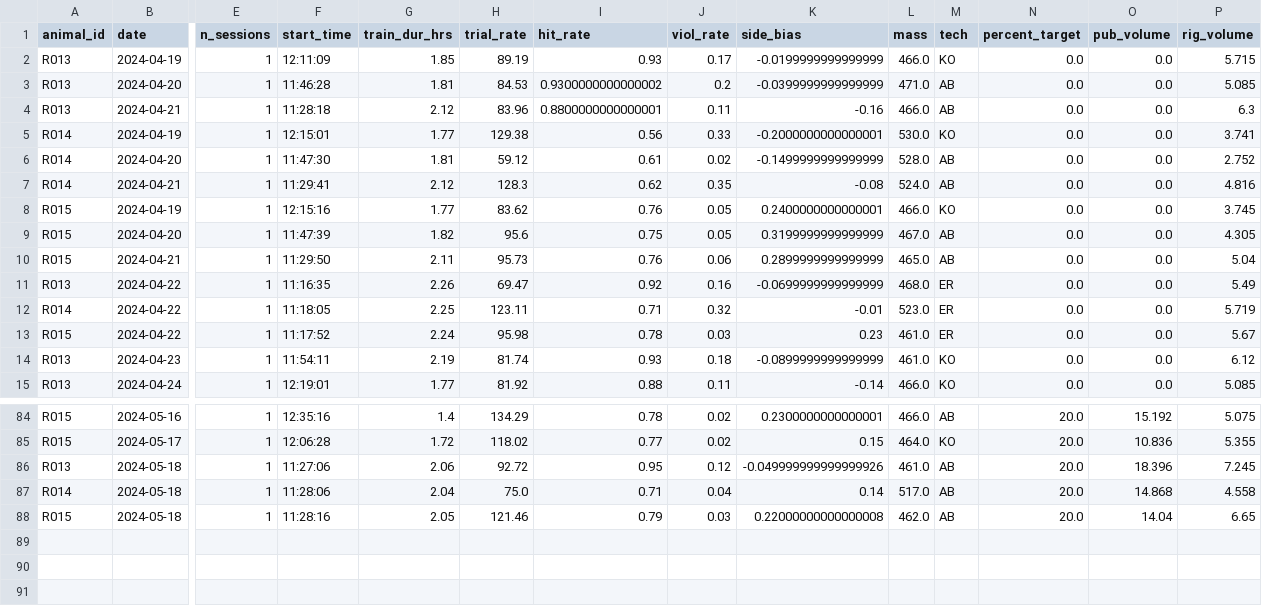
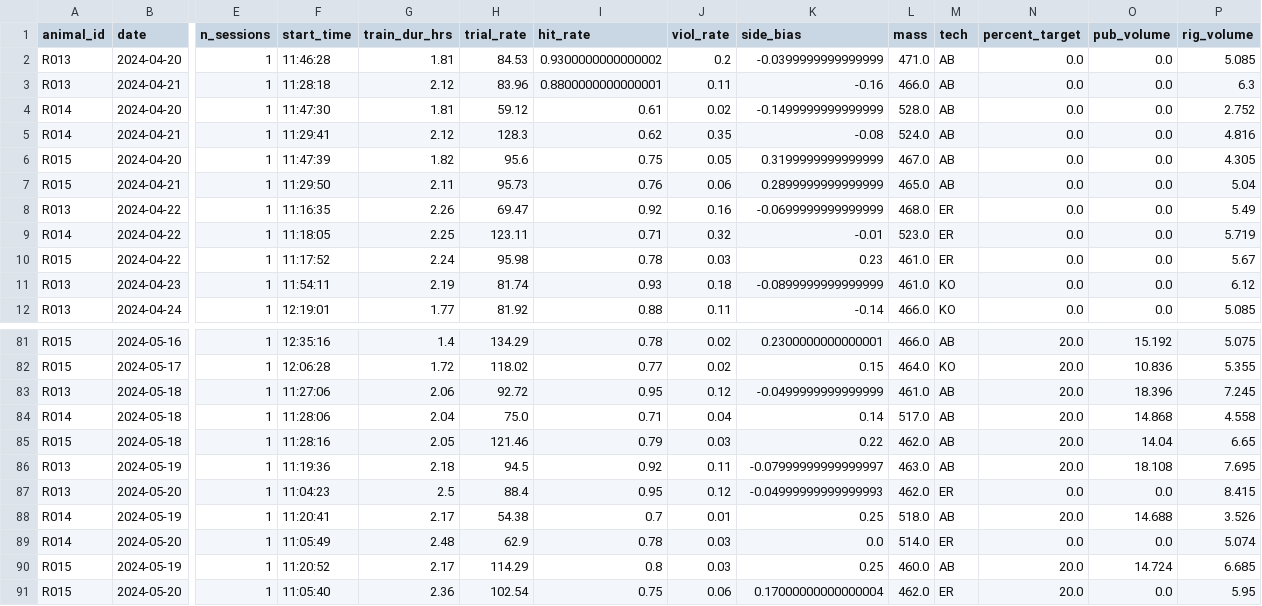
Before and after one commit to Brody-Lab/jbreda_animal_training, a CSV file: data/days_dfs/R01s_days_df.csv, drawn as a sheet; only a part is shown, gaps mark what is left out; removed rows and columns are numbered as before the commit, all else as after; rows hold the shown columns only; the diff names each change by its address in the sheet, - before the commit and + after, or states it on an @@ line.

```diff
--- a/data/days_dfs/R01s_days_df.csv
+++ b/data/days_dfs/R01s_days_df.csv
-row 2: R013 | 2024-04-19 | 1 | 12:11:09 | 1.85 | 89.19 | 0.93 | 0.17 | -0.0199999999999999 | 466.0 | KO | 0.0 | 0.0 | 5.715
-row 5: R014 | 2024-04-19 | 1 | 12:15:01 | 1.77 | 129.38 | 0.56 | 0.33 | -0.2000000000000001 | 530.0 | KO | 0.0 | 0.0 | 3.741
-row 8: R015 | 2024-04-19 | 1 | 12:15:16 | 1.77 | 83.62 | 0.76 | 0.05 | 0.2400000000000001 | 466.0 | KO | 0.0 | 0.0 | 3.745
-K83 (side_bias): -0.049999999999999926
+K83 (side_bias): -0.0499999999999999
-K85 (side_bias): 0.22000000000000008
+K85 (side_bias): 0.22
+row 86: R013 | 2024-05-19 | 1 | 11:19:36 | 2.18 | 94.5 | 0.92 | 0.11 | -0.07999999999999997 | 463.0 | AB | 20.0 | 18.108 | 7.695
+row 87: R013 | 2024-05-20 | 1 | 11:04:23 | 2.5 | 88.4 | 0.95 | 0.12 | -0.04999999999999993 | 462.0 | ER | 0.0 | 0.0 | 8.415
+row 88: R014 | 2024-05-19 | 1 | 11:20:41 | 2.17 | 54.38 | 0.7 | 0.01 | 0.25 | 518.0 | AB | 20.0 | 14.688 | 3.526
+row 89: R014 | 2024-05-20 | 1 | 11:05:49 | 2.48 | 62.9 | 0.78 | 0.03 | 0.0 | 514.0 | ER | 0.0 | 0.0 | 5.074
+row 90: R015 | 2024-05-19 | 1 | 11:20:52 | 2.17 | 114.29 | 0.8 | 0.03 | 0.25 | 460.0 | AB | 20.0 | 14.724 | 6.685
+row 91: R015 | 2024-05-20 | 1 | 11:05:40 | 2.36 | 102.54 | 0.75 | 0.06 | 0.17000000000000004 | 462.0 | ER | 20.0 | 0.0 | 5.95
```
Also changed, not shown: data/days_dfs/C2s_days_df.csv, data/days_dfs/R012-_days_df.csv, 53 other files.
